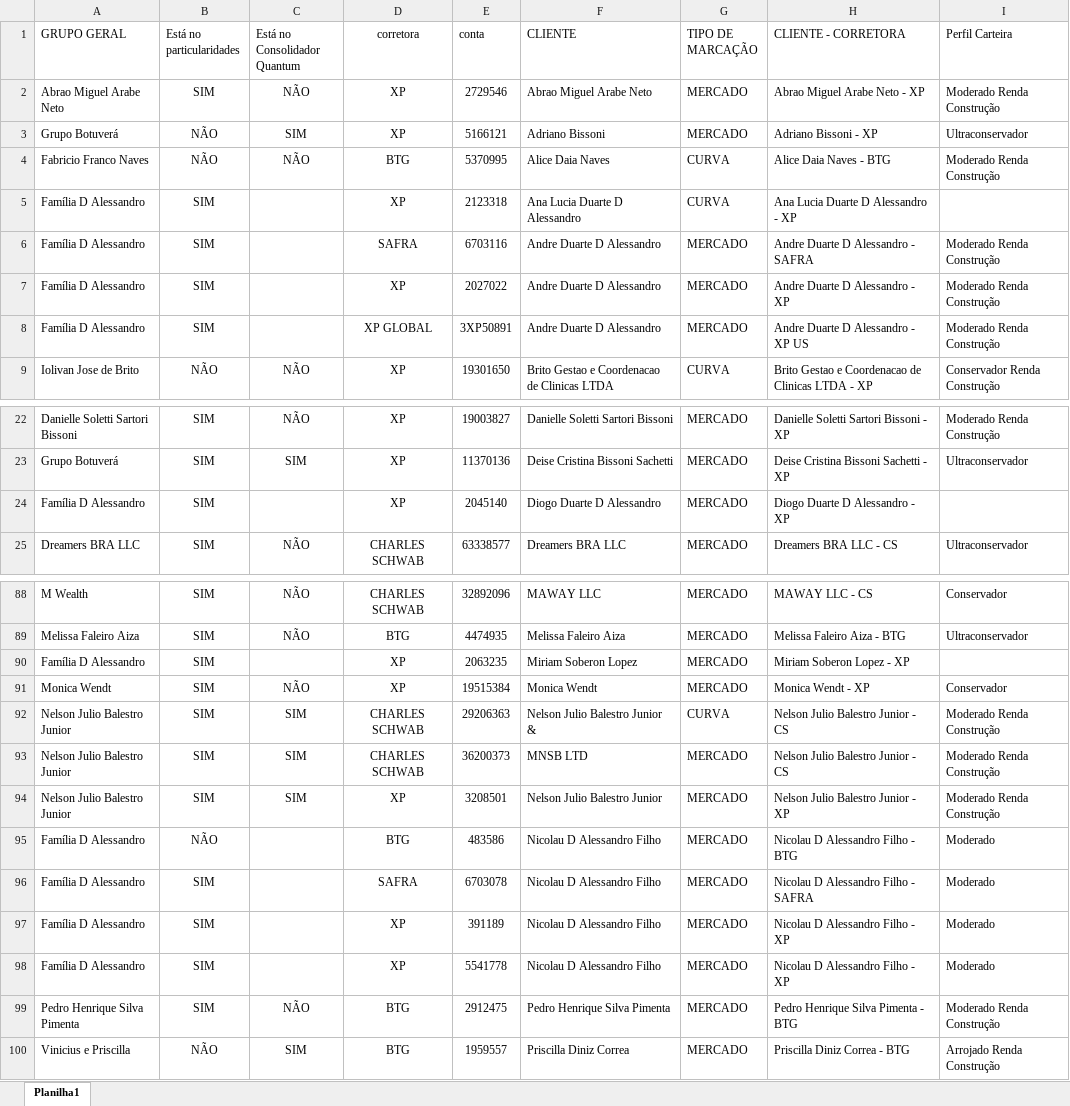
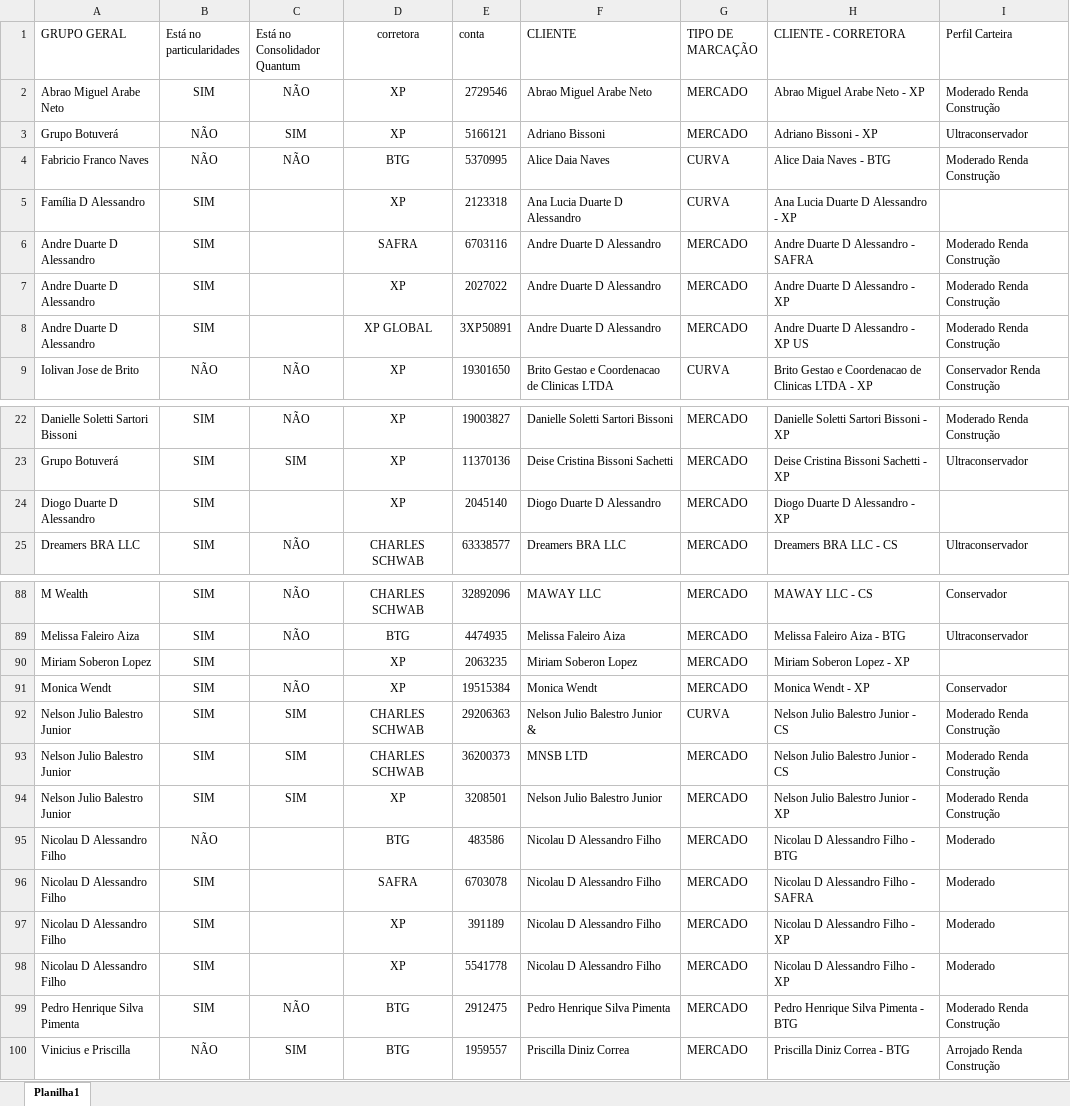
Before and after one commit to AloacaoMWealth/alocationmwealth, an Excel workbook: posicoes/Contas.xlsx, sheet Planilha1, drawn as a sheet; only a part is shown, gaps mark what is left out; values as stored, in another font and other column widths than the file's, no borders; the diff names each change by its address in the sheet, - before the commit and + after, or states it on an @@ line.

Commit message:
Add files via upload

```diff
--- a/posicoes/Contas.xlsx (sheet Planilha1)
+++ b/posicoes/Contas.xlsx (sheet Planilha1)
-A6:A8 (GRUPO GERAL): Família D Alessandro
+A6:A8 (GRUPO GERAL): Andre Duarte D Alessandro
-A24 (GRUPO GERAL): Família D Alessandro
+A24 (GRUPO GERAL): Diogo Duarte D Alessandro
-A90 (GRUPO GERAL): Família D Alessandro
+A90 (GRUPO GERAL): Miriam Soberon Lopez
-A95:A98 (GRUPO GERAL): Família D Alessandro
+A95:A98 (GRUPO GERAL): Nicolau D Alessandro Filho
```
